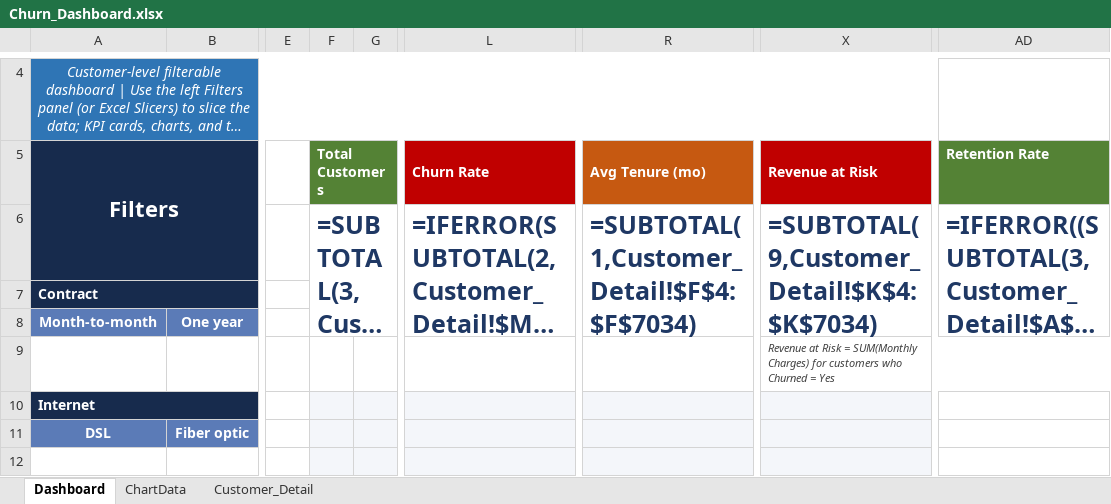
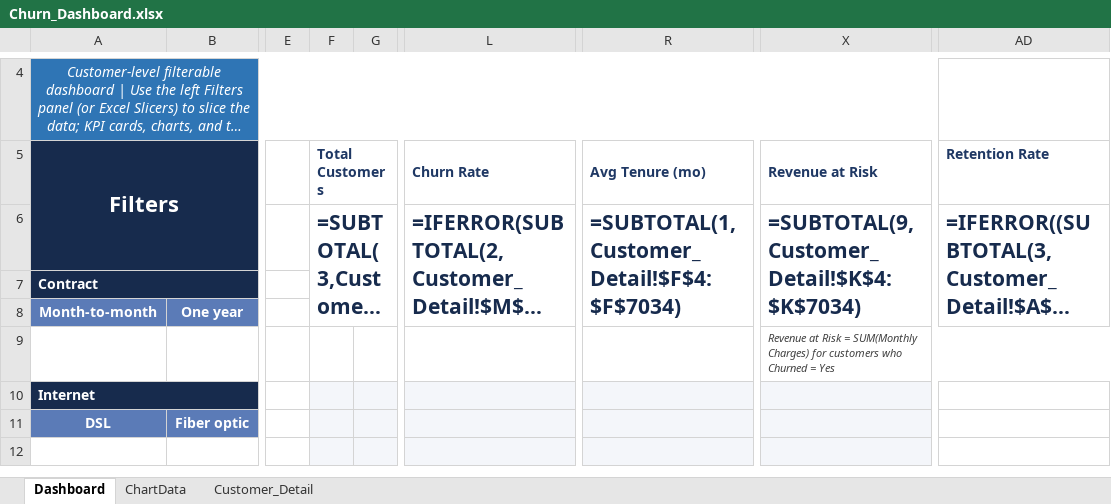
Before and after one commit to ansht21/data-analytics, an Excel workbook: subscription-retention-analytics/excel_analysis/Churn_Dashboard.xlsx, sheet Dashboard, drawn as a sheet; only a part is shown, gaps mark what is left out; long unchanged cells end in …; values as stored, in another font and other column widths than the file's, no borders; formulas without a stored value are shown as written; charts and pictures not drawn; the diff names each change by its address in the sheet, - before the commit and + after, or states it on an @@ line.

Commit message:
Restyle subscription churn dashboard to match supply-chain executive design

```diff
--- a/subscription-retention-analytics/excel_analysis/Churn_Dashboard.xlsx (sheet Dashboard)
+++ b/subscription-retention-analytics/excel_analysis/Churn_Dashboard.xlsx (sheet Dashboard)
@@ F5 text colour: #FFFFFF → #1F3864, fill: #548235 → none @@
@@ L5 fill: #C00000 → none, text colour: #FFFFFF → #1F3864 @@
@@ R5 text colour: #FFFFFF → #1F3864, fill: #C65911 → none @@
@@ X5 fill: #C00000 → none, text colour: #FFFFFF → #1F3864 @@
@@ AD5 text colour: #FFFFFF → #1F3864, fill: #548235 → none @@
@@ F6 text size: smaller @@
@@ L6 text size: smaller @@
@@ R6 text size: smaller @@
@@ X6 text size: smaller @@
@@ AD6 text size: smaller @@
```
Also changed, not shown: charts or pictures, subscription-retention-analytics/excel_analysis/Churn_Dashboard.xlsm, 3 other files.
